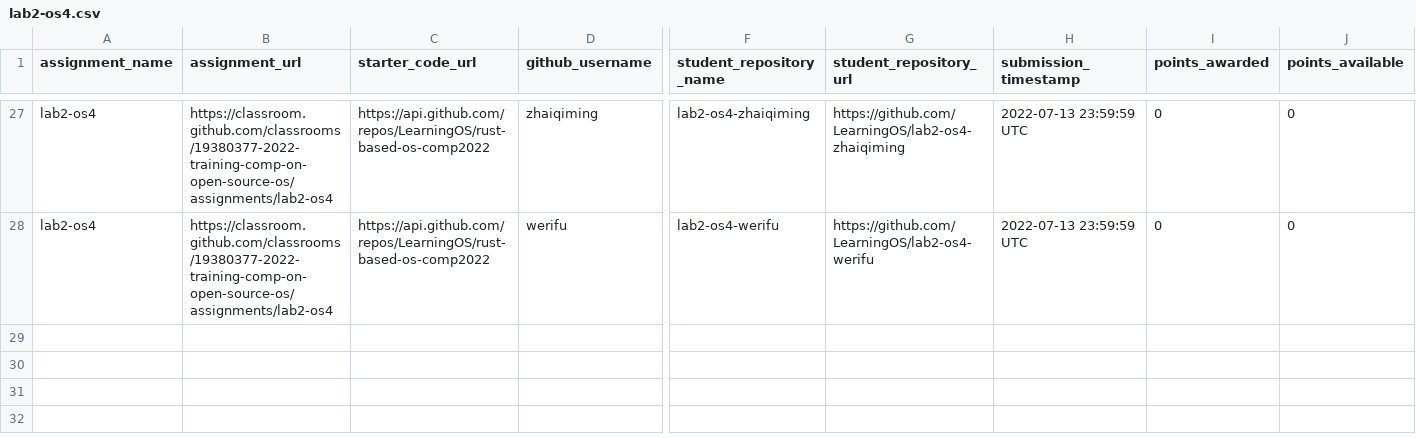
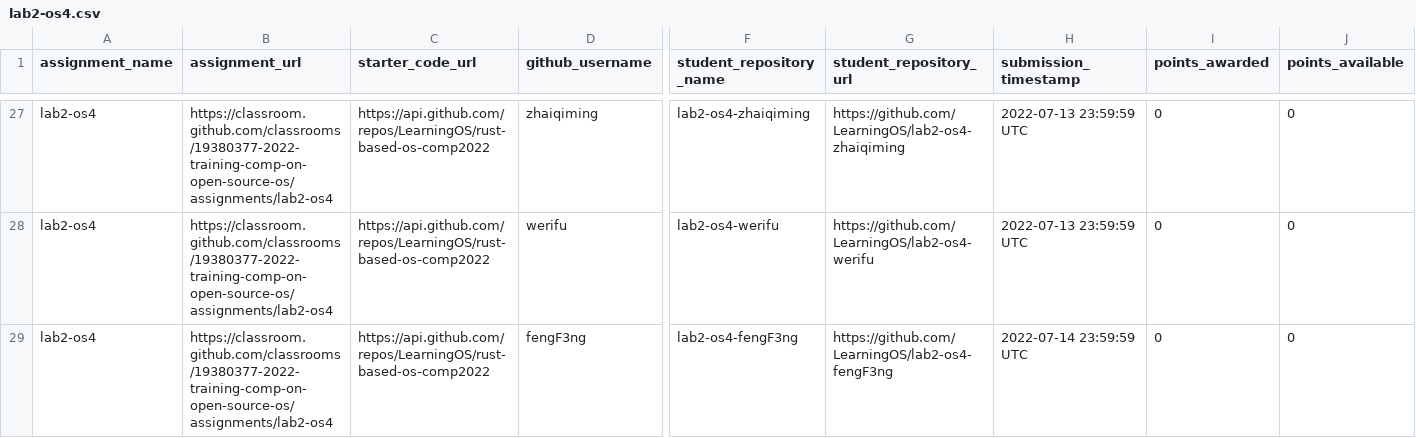
Before and after one commit to os2edu/autograding-frontent, a CSV file: src/scripts/assignments/lab2-os4.csv, drawn as a sheet; only a part is shown, gaps mark what is left out; rows hold the shown columns only; the diff names each change by its address in the sheet, - before the commit and + after, or states it on an @@ line.

Commit message:
updata data

```diff
--- a/src/scripts/assignments/lab2-os4.csv
+++ b/src/scripts/assignments/lab2-os4.csv
+row 29: lab2-os4 | https://classroom.github.com/classrooms/19380377-2022-training-comp-on-open-source-os/assignments/lab2-os4 | https://api.github.com/repos/LearningOS/rust-based-os-comp2022 | fengF3ng | lab2-os4-fengF3ng | https://github.com/LearningOS/lab2-os4-fengF3ng | 2022-07-14 23:59:59 UTC | 0 | 0
```
Also changed, not shown: src/scripts/assignments/lab0-0-setup-env-run-os1.csv, 3 other files.
